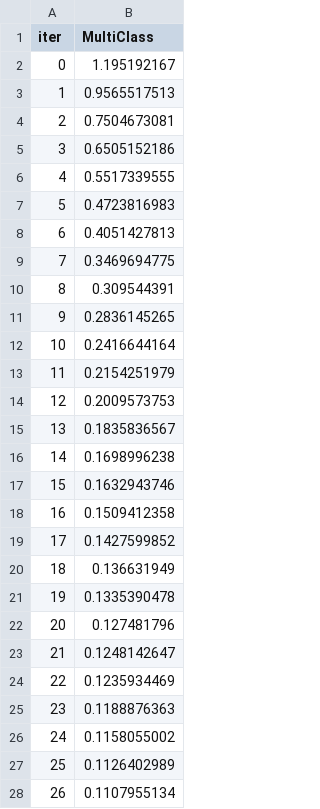
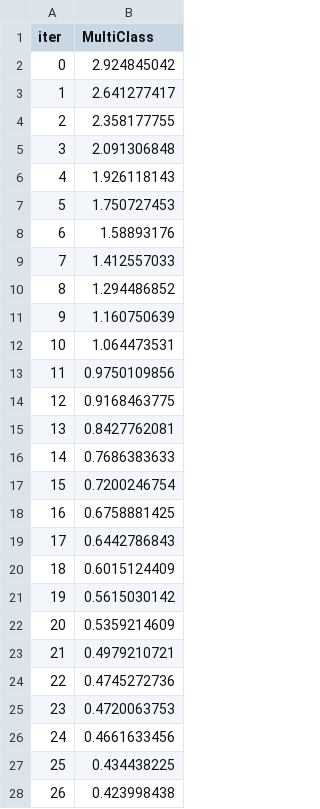
Before and after one commit to Abnederio/Project, a TSV file: catboost_info/learn_error.tsv, drawn as a sheet; only a part is shown; the diff covers the shown part only.

```diff
--- a/catboost_info/learn_error.tsv
+++ b/catboost_info/learn_error.tsv
@@ -1,28 +1,28 @@
 iter	MultiClass
-0	1.195192167
-1	0.9565517513
-2	0.7504673081
-3	0.6505152186
-4	0.5517339555
-5	0.4723816983
-6	0.4051427813
-7	0.3469694775
-8	0.309544391
-9	0.2836145265
-10	0.2416644164
-11	0.2154251979
-12	0.2009573753
-13	0.1835836567
-14	0.1698996238
-15	0.1632943746
-16	0.1509412358
-17	0.1427599852
-18	0.136631949
-19	0.1335390478
-20	0.127481796
-21	0.1248142647
-22	0.1235934469
-23	0.1188876363
-24	0.1158055002
-25	0.1126402989
-26	0.1107955134
+0	2.924845042
+1	2.641277417
+2	2.358177755
+3	2.091306848
+4	1.926118143
+5	1.750727453
+6	1.58893176
+7	1.412557033
+8	1.294486852
+9	1.160750639
+10	1.064473531
+11	0.9750109856
+12	0.9168463775
+13	0.8427762081
+14	0.7686383633
+15	0.7200246754
+16	0.6758881425
+17	0.6442786843
+18	0.6015124409
+19	0.5615030142
+20	0.5359214609
+21	0.4979210721
+22	0.4745272736
+23	0.4720063753
+24	0.4661633456
+25	0.434438225
+26	0.423998438
```
Also changed, not shown: 123 edited cells elsewhere in this file, catboost_info/time_left.tsv, 4 other files.
